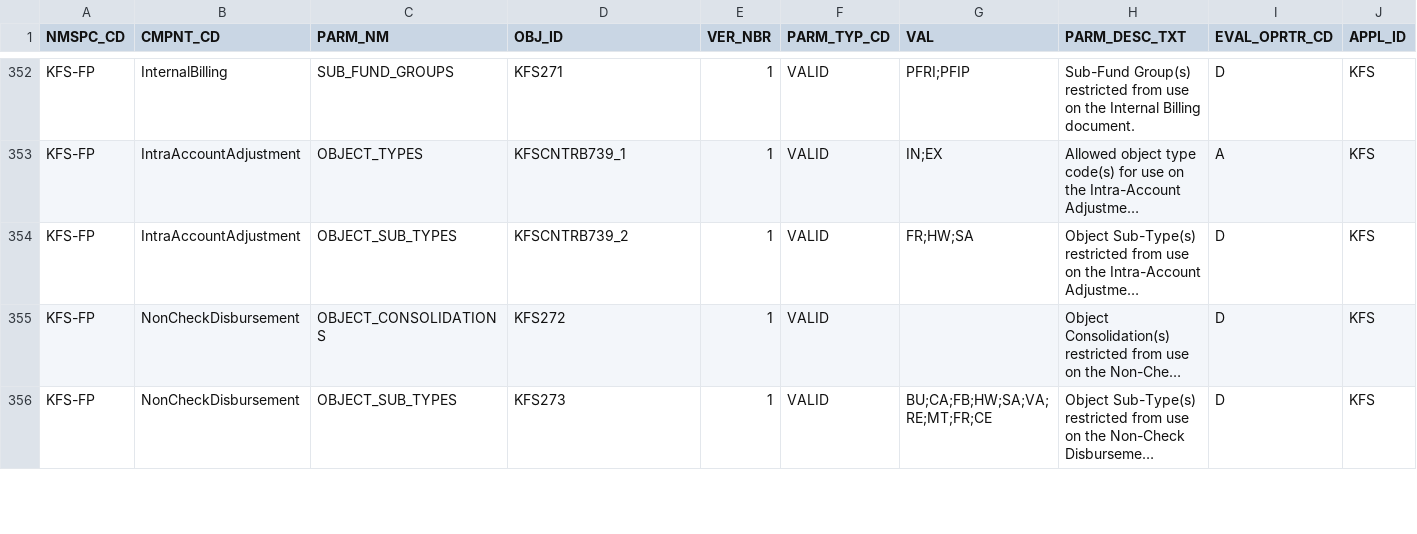
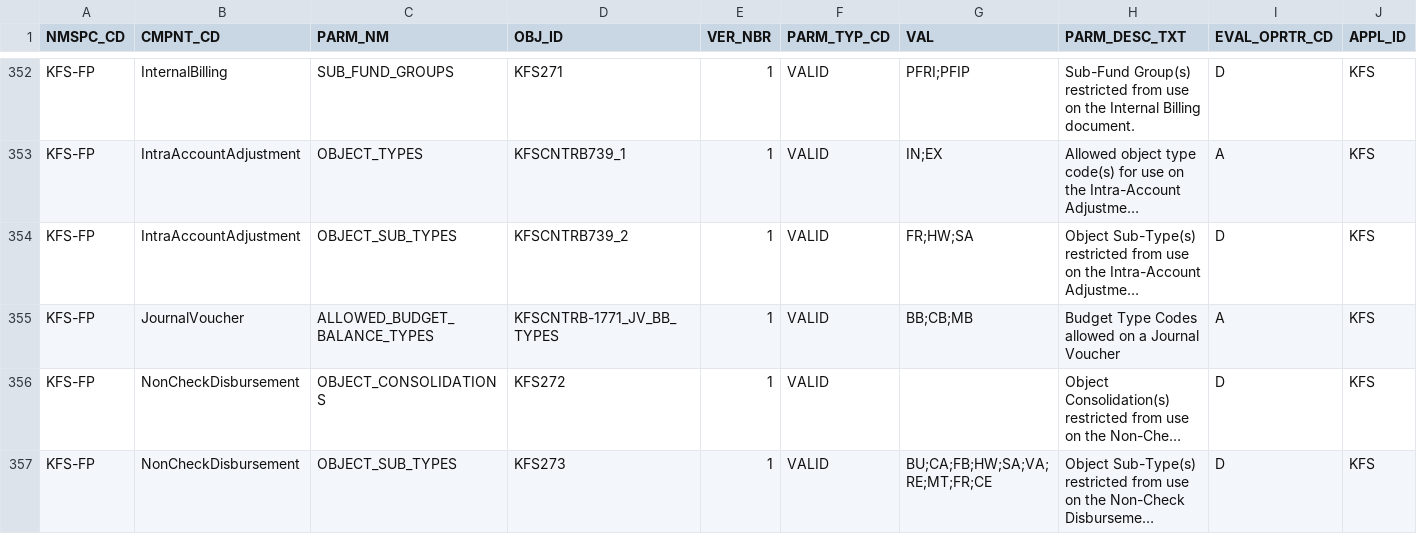
Before and after one commit to ua-eas/katt-kfs-release-5-3-old, a CSV file: work/db/rice-data/bootstrap/krcr_parm_t.csv, drawn as a sheet; only a part is shown, gaps mark what is left out; long unchanged cells end in …; the diff names each change by its address in the sheet, - before the commit and + after, or states it on an @@ line.

```diff
--- a/work/db/rice-data/bootstrap/krcr_parm_t.csv
+++ b/work/db/rice-data/bootstrap/krcr_parm_t.csv
+row 355: KFS-FP | JournalVoucher | ALLOWED_BUDGET_BALANCE_TYPES | KFSCNTRB-1771_JV_BB_TYPES | 1 | VALID | BB;CB;MB | Budget Type Codes allowed on a Journal Voucher | A | KFS
```
Also changed, not shown: work/db/rice-data/bootstrap/krim_perm_attr_data_t.csv, work/db/rice-data/bootstrap/krim_perm_t.csv, 10 other files.
